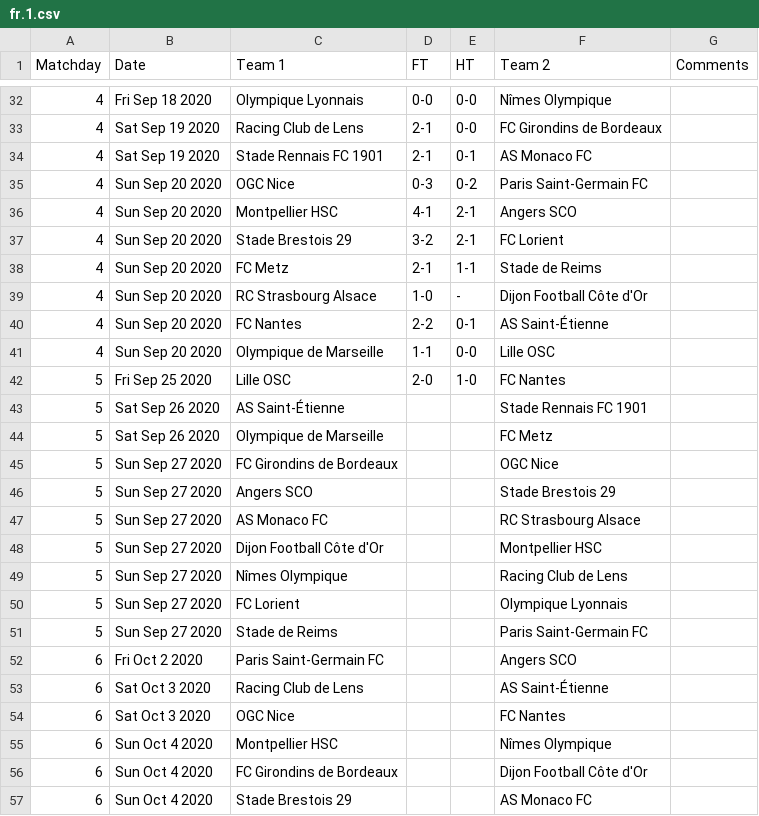
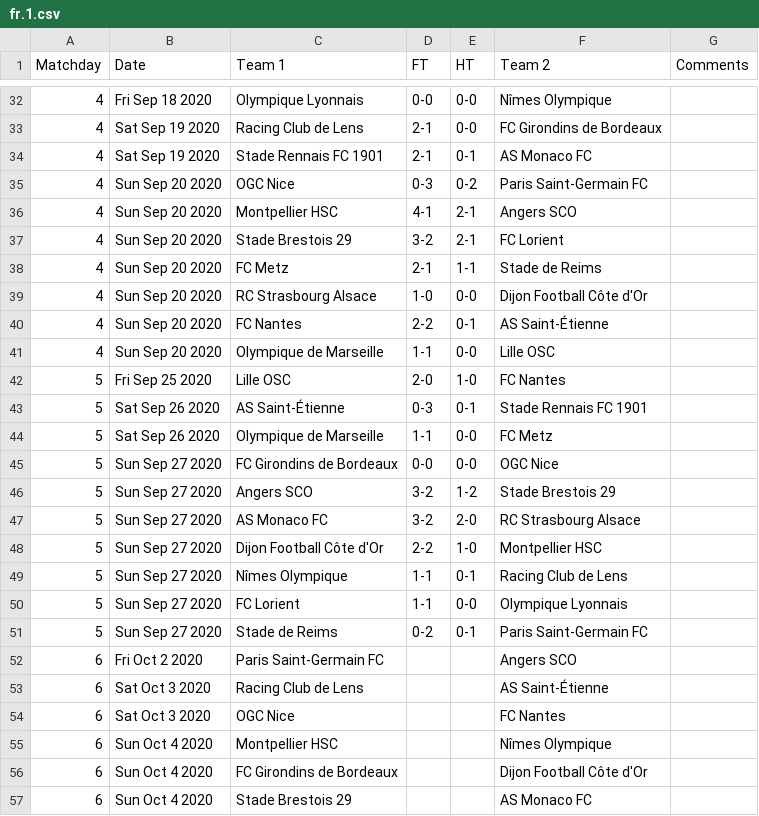
Before and after one commit to yorobot/worldfootball, a CSV file: one/2020-21/fr.1.csv, drawn as a sheet; only a part is shown, gaps mark what is left out.

```diff
--- a/one/2020-21/fr.1.csv
+++ b/one/2020-21/fr.1.csv
@@ -38,3 +38,3 @@ Matchday,Date,Team 1,FT,HT,Team 2,Comments
 4,Sun Sep 20 2020,FC Metz,2-1,1-1,Stade de Reims,
-4,Sun Sep 20 2020,RC Strasbourg Alsace,1-0,-,Dijon Football Côte d'Or,
+4,Sun Sep 20 2020,RC Strasbourg Alsace,1-0,0-0,Dijon Football Côte d'Or,
 4,Sun Sep 20 2020,FC Nantes,2-2,0-1,AS Saint-Étienne,
@@ -42,11 +42,11 @@ Matchday,Date,Team 1,FT,HT,Team 2,Comments
 5,Fri Sep 25 2020,Lille OSC,2-0,1-0,FC Nantes,
-5,Sat Sep 26 2020,AS Saint-Étienne,,,Stade Rennais FC 1901,
-5,Sat Sep 26 2020,Olympique de Marseille,,,FC Metz,
-5,Sun Sep 27 2020,FC Girondins de Bordeaux,,,OGC Nice,
-5,Sun Sep 27 2020,Angers SCO,,,Stade Brestois 29,
-5,Sun Sep 27 2020,AS Monaco FC,,,RC Strasbourg Alsace,
-5,Sun Sep 27 2020,Dijon Football Côte d'Or,,,Montpellier HSC,
-5,Sun Sep 27 2020,Nîmes Olympique,,,Racing Club de Lens,
-5,Sun Sep 27 2020,FC Lorient,,,Olympique Lyonnais,
-5,Sun Sep 27 2020,Stade de Reims,,,Paris Saint-Germain FC,
+5,Sat Sep 26 2020,AS Saint-Étienne,0-3,0-1,Stade Rennais FC 1901,
+5,Sat Sep 26 2020,Olympique de Marseille,1-1,0-0,FC Metz,
+5,Sun Sep 27 2020,FC Girondins de Bordeaux,0-0,0-0,OGC Nice,
+5,Sun Sep 27 2020,Angers SCO,3-2,1-2,Stade Brestois 29,
+5,Sun Sep 27 2020,AS Monaco FC,3-2,2-0,RC Strasbourg Alsace,
+5,Sun Sep 27 2020,Dijon Football Côte d'Or,2-2,1-0,Montpellier HSC,
+5,Sun Sep 27 2020,Nîmes Olympique,1-1,0-1,Racing Club de Lens,
+5,Sun Sep 27 2020,FC Lorient,1-1,0-0,Olympique Lyonnais,
+5,Sun Sep 27 2020,Stade de Reims,0-2,0-1,Paris Saint-Germain FC,
 6,Fri Oct 2 2020,Paris Saint-Germain FC,,,Angers SCO,
```
Also changed, not shown: one/2020-21/br.1.csv, one/2020-21/eng.1.csv, 7 other files.
